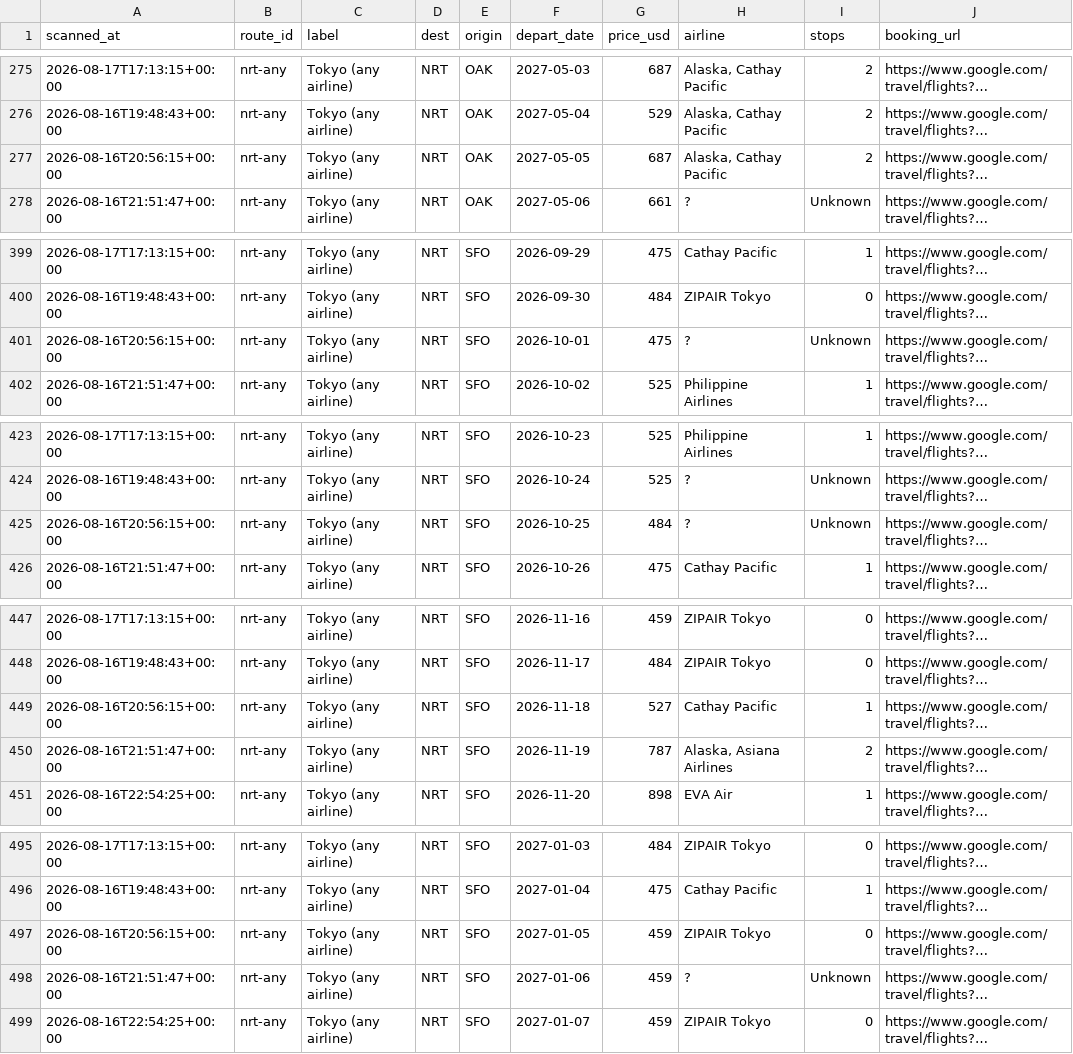
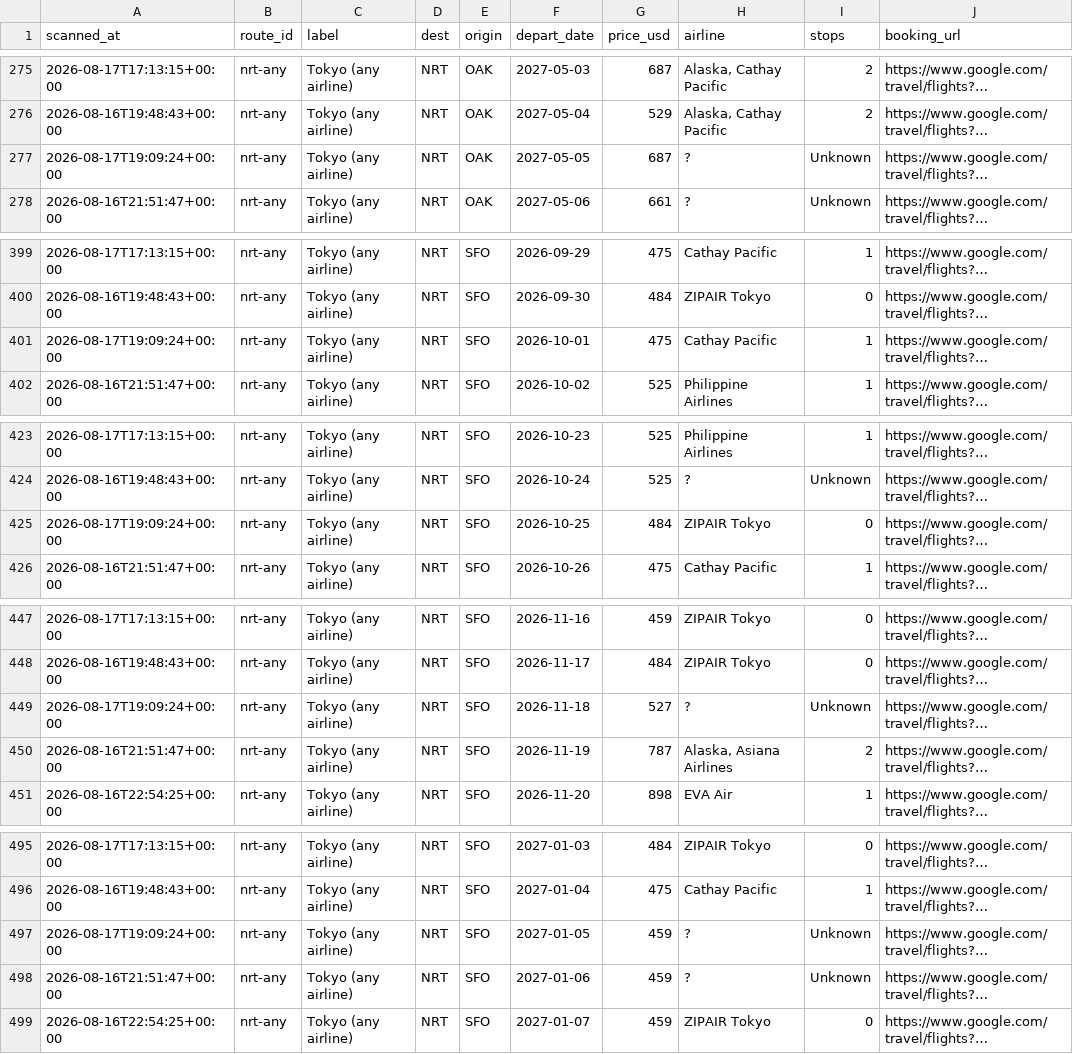
Before and after one commit to vanqd3216-dev/fare-tracker, a CSV file: calendar_latest.csv, drawn as a sheet; only a part is shown, gaps mark what is left out; long unchanged cells end in …; the diff covers the shown part only; the diff names each change by its address in the sheet, - before the commit and + after, or states it on an @@ line.

```diff
--- a/calendar_latest.csv
+++ b/calendar_latest.csv
-A277 (scanned_at): 2026-08-16T20:56:15+00:00
+A277 (scanned_at): 2026-08-17T19:09:24+00:00
-H277 (airline): Alaska, Cathay Pacific
+H277 (airline): ?
-I277 (stops): 2
+I277 (stops): Unknown
-A401 (scanned_at): 2026-08-16T20:56:15+00:00
+A401 (scanned_at): 2026-08-17T19:09:24+00:00
-H401 (airline): ?
+H401 (airline): Cathay Pacific
-I401 (stops): Unknown
+I401 (stops): 1
-A425 (scanned_at): 2026-08-16T20:56:15+00:00
+A425 (scanned_at): 2026-08-17T19:09:24+00:00
-H425 (airline): ?
+H425 (airline): ZIPAIR Tokyo
-I425 (stops): Unknown
+I425 (stops): 0
-A449 (scanned_at): 2026-08-16T20:56:15+00:00
+A449 (scanned_at): 2026-08-17T19:09:24+00:00
-H449 (airline): Cathay Pacific
+H449 (airline): ?
-I449 (stops): 1
+I449 (stops): Unknown
-A497 (scanned_at): 2026-08-16T20:56:15+00:00
+A497 (scanned_at): 2026-08-17T19:09:24+00:00
-H497 (airline): ZIPAIR Tokyo
+H497 (airline): ?
-I497 (stops): 0
+I497 (stops): Unknown
```
Also changed, not shown: 167 edited cells elsewhere in this file.
